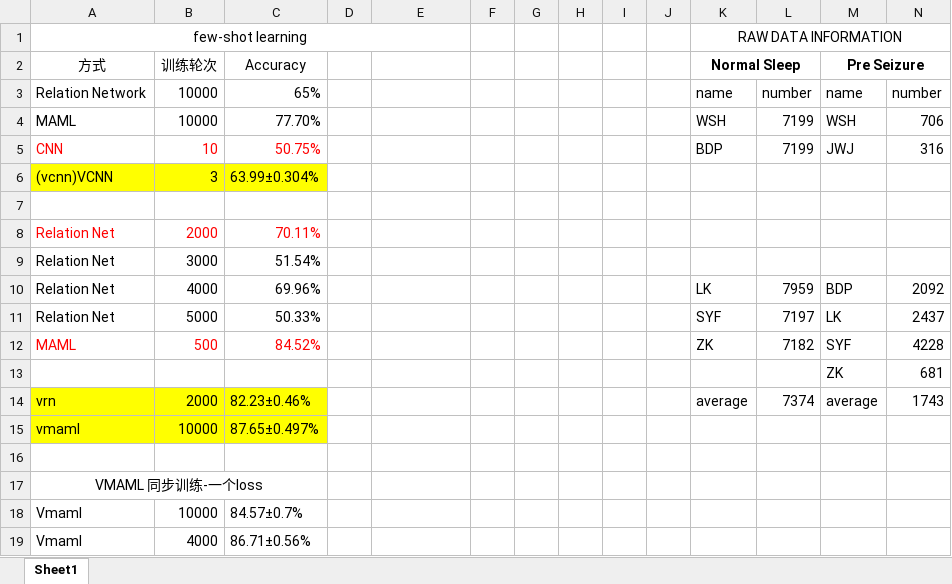
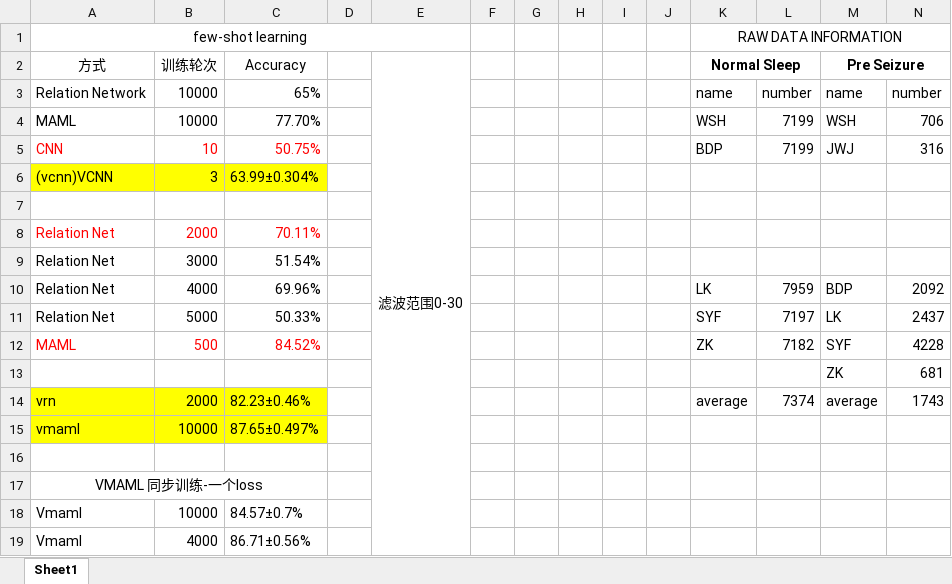
Before and after one commit to danzhewuju/SEEG, an Excel workbook: Statistical files/实验情况表.xlsx, sheet Sheet1, drawn as a sheet; values as stored, in another font and other column widths than the file's, no borders; the diff names each change by its address in the sheet, - before the commit and + after, or states it on an @@ line.

```diff
--- a/Statistical files/实验情况表.xlsx (sheet Sheet1)
+++ b/Statistical files/实验情况表.xlsx (sheet Sheet1)
-E2: (empty)
+E2: 滤波范围0-30
+E2:E19 merged
```
Also changed, not shown: 6 other files.
